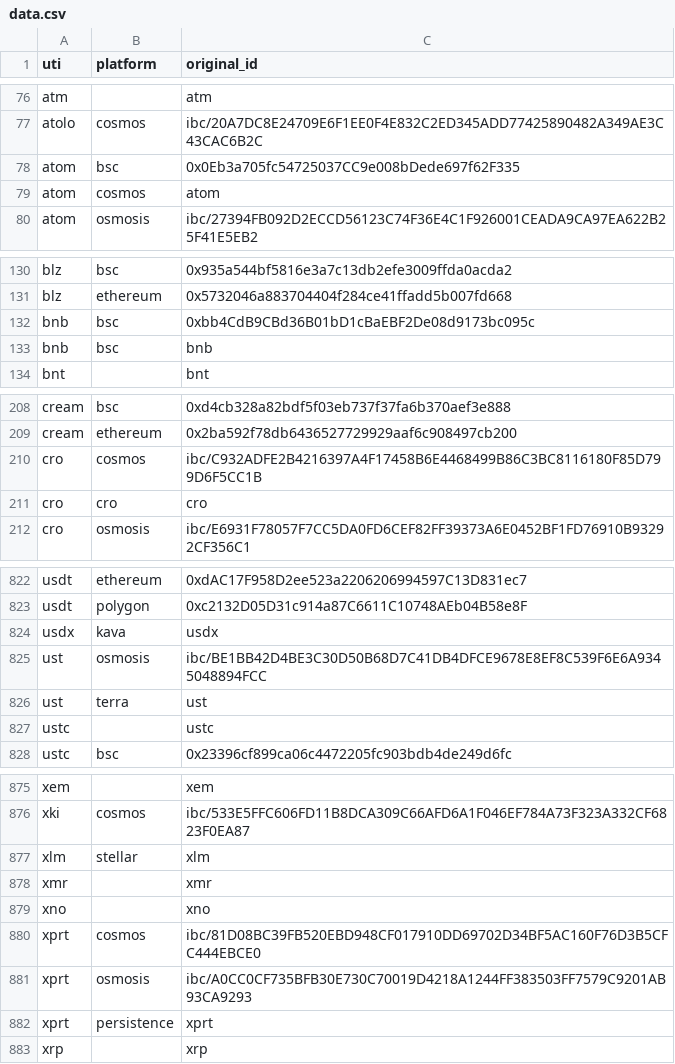
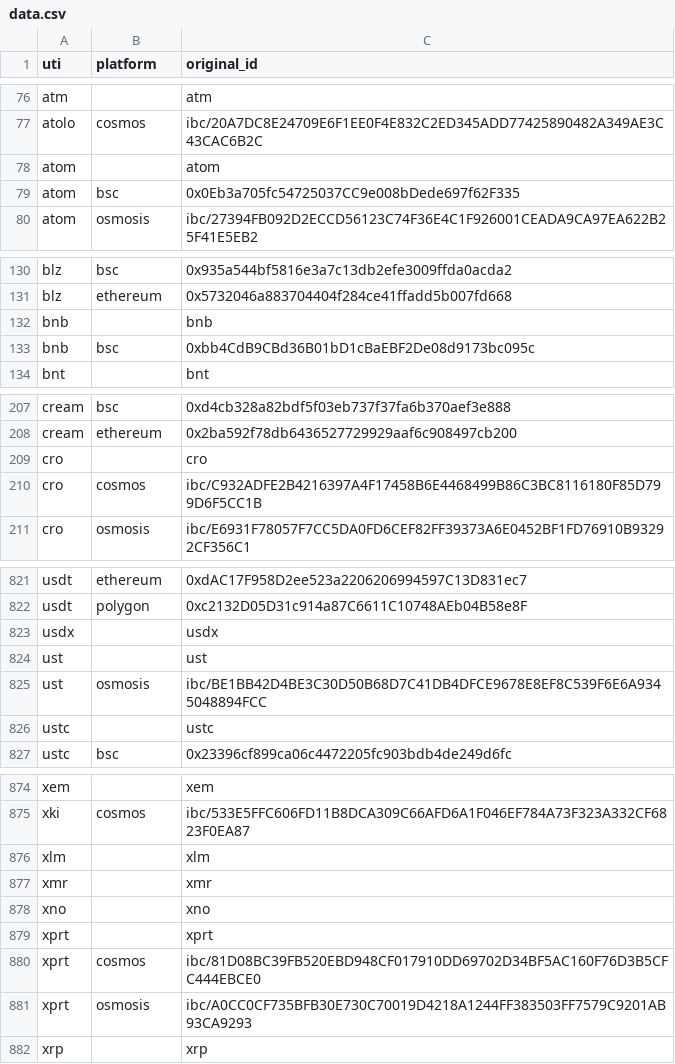
Before and after one commit to ca3-caaip/token_original_id, a CSV file: token_original_id/data.csv, drawn as a sheet; only a part is shown, gaps mark what is left out; the diff covers the shown part only.

```diff
--- a/token_original_id/data.csv
+++ b/token_original_id/data.csv
@@ -77,4 +77,4 @@ atm,,atm
 atolo,cosmos,ibc/20A7DC8E24709E6F1EE0F4E832C2ED345ADD77425890482A349AE3C43CAC6B2C
+atom,,atom
 atom,bsc,0x0Eb3a705fc54725037CC9e008bDede697f62F335
-atom,cosmos,atom
 atom,osmosis,ibc/27394FB092D2ECCD56123C74F36E4C1F926001CEADA9CA97EA622B25F41E5EB2
@@ -131,4 +131,4 @@ blz,bsc,0x935a544bf5816e3a7c13db2efe3009ffda0acda2
 blz,ethereum,0x5732046a883704404f284ce41ffadd5b007fd668
+bnb,,bnb
 bnb,bsc,0xbb4CdB9CBd36B01bD1cBaEBF2De08d9173bc095c
-bnb,bsc,bnb
 bnt,,bnt
@@ -209,4 +208,4 @@ cream,bsc,0xd4cb328a82bdf5f03eb737f37fa6b370aef3e888
 cream,ethereum,0x2ba592f78db6436527729929aaf6c908497cb200
+cro,,cro
 cro,cosmos,ibc/C932ADFE2B4216397A4F17458B6E4468499B86C3BC8116180F85D799D6F5CC1B
-cro,cro,cro
 cro,osmosis,ibc/E6931F78057F7CC5DA0FD6CEF82FF39373A6E0452BF1FD76910B93292CF356C1
@@ -823,5 +822,5 @@ usdt,ethereum,0xdAC17F958D2ee523a2206206994597C13D831ec7
 usdt,polygon,0xc2132D05D31c914a87C6611C10748AEb04B58e8F
-usdx,kava,usdx
+usdx,,usdx
+ust,,ust
 ust,osmosis,ibc/BE1BB42D4BE3C30D50B68D7C41DB4DFCE9678E8EF8C539F6E6A9345048894FCC
-ust,terra,ust
 ustc,,ustc
@@ -876,8 +875,8 @@ xem,,xem
 xki,cosmos,ibc/533E5FFC606FD11B8DCA309C66AFD6A1F046EF784A73F323A332CF6823F0EA87
-xlm,stellar,xlm
+xlm,,xlm
 xmr,,xmr
 xno,,xno
+xprt,,xprt
 xprt,cosmos,ibc/81D08BC39FB520EBD948CF017910DD69702D34BF5AC160F76D3B5CFC444EBCE0
 xprt,osmosis,ibc/A0CC0CF735BFB30E730C70019D4218A1244FF383503FF7579C9201AB93CA9293
-xprt,persistence,xprt
 xrp,,xrp
```
Also changed, not shown: 11 added rows, 12 removed rows, 1 moved row and 14 edited cells elsewhere in this file, 6 other files.
